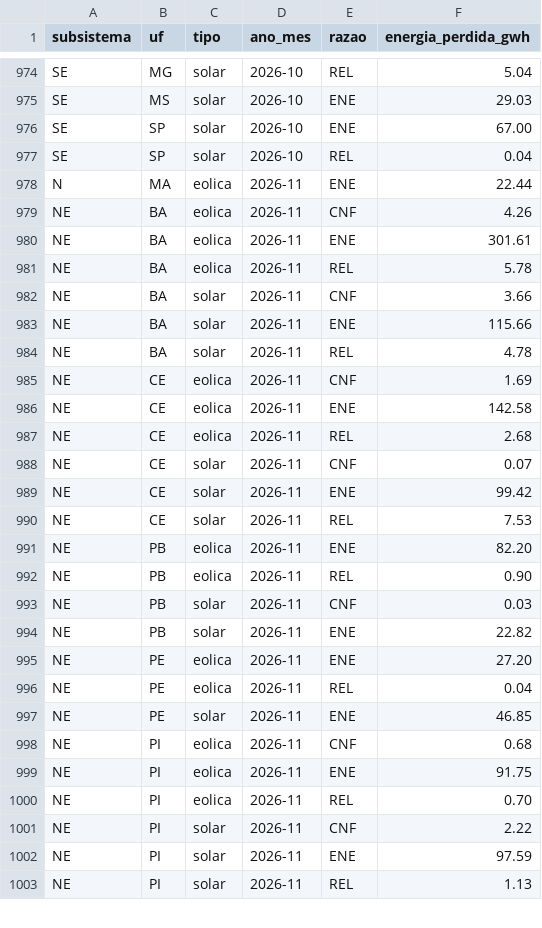
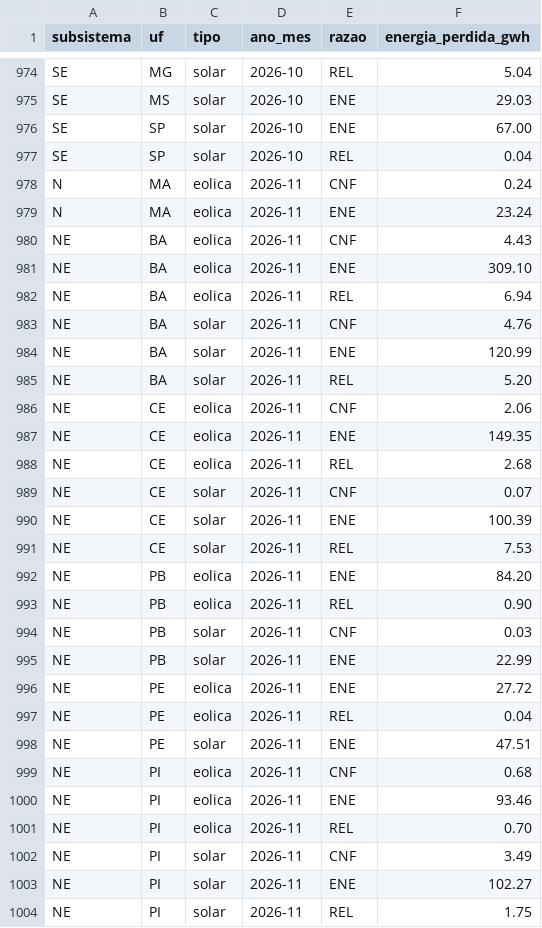
Before and after one commit to AmorimGui/Hackaton-Project, a CSV file: dados/saida/corte_por_razao_mes.csv, drawn as a sheet; only a part is shown, gaps mark what is left out; the diff covers the shown part only.

Commit message:
Atualização diária: dados do ONS até 2026-11-26

```diff
--- a/dados/saida/corte_por_razao_mes.csv
+++ b/dados/saida/corte_por_razao_mes.csv
@@ -977,27 +977,28 @@ SE;SP;solar;2026-10;ENE;67.00
 SE;SP;solar;2026-10;REL;0.04
-N;MA;eolica;2026-11;ENE;22.44
-NE;BA;eolica;2026-11;CNF;4.26
-NE;BA;eolica;2026-11;ENE;301.61
-NE;BA;eolica;2026-11;REL;5.78
-NE;BA;solar;2026-11;CNF;3.66
-NE;BA;solar;2026-11;ENE;115.66
-NE;BA;solar;2026-11;REL;4.78
-NE;CE;eolica;2026-11;CNF;1.69
-NE;CE;eolica;2026-11;ENE;142.58
+N;MA;eolica;2026-11;CNF;0.24
+N;MA;eolica;2026-11;ENE;23.24
+NE;BA;eolica;2026-11;CNF;4.43
+NE;BA;eolica;2026-11;ENE;309.10
+NE;BA;eolica;2026-11;REL;6.94
+NE;BA;solar;2026-11;CNF;4.76
+NE;BA;solar;2026-11;ENE;120.99
+NE;BA;solar;2026-11;REL;5.20
+NE;CE;eolica;2026-11;CNF;2.06
+NE;CE;eolica;2026-11;ENE;149.35
 NE;CE;eolica;2026-11;REL;2.68
 NE;CE;solar;2026-11;CNF;0.07
-NE;CE;solar;2026-11;ENE;99.42
+NE;CE;solar;2026-11;ENE;100.39
 NE;CE;solar;2026-11;REL;7.53
-NE;PB;eolica;2026-11;ENE;82.20
+NE;PB;eolica;2026-11;ENE;84.20
 NE;PB;eolica;2026-11;REL;0.90
 NE;PB;solar;2026-11;CNF;0.03
-NE;PB;solar;2026-11;ENE;22.82
-NE;PE;eolica;2026-11;ENE;27.20
+NE;PB;solar;2026-11;ENE;22.99
+NE;PE;eolica;2026-11;ENE;27.72
 NE;PE;eolica;2026-11;REL;0.04
-NE;PE;solar;2026-11;ENE;46.85
+NE;PE;solar;2026-11;ENE;47.51
 NE;PI;eolica;2026-11;CNF;0.68
-NE;PI;eolica;2026-11;ENE;91.75
+NE;PI;eolica;2026-11;ENE;93.46
 NE;PI;eolica;2026-11;REL;0.70
-NE;PI;solar;2026-11;CNF;2.22
-NE;PI;solar;2026-11;ENE;97.59
-NE;PI;solar;2026-11;REL;1.13
+NE;PI;solar;2026-11;CNF;3.49
+NE;PI;solar;2026-11;ENE;102.27
+NE;PI;solar;2026-11;REL;1.75
```
Also changed, not shown: 1 added row and 13 edited cells elsewhere in this file, dados/saida/corte_por_estado_mes.csv, site/public/data/corte_por_estado_mes.csv, 19 other files.
